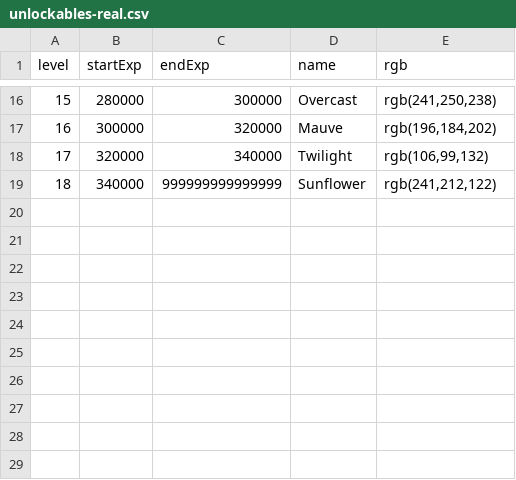
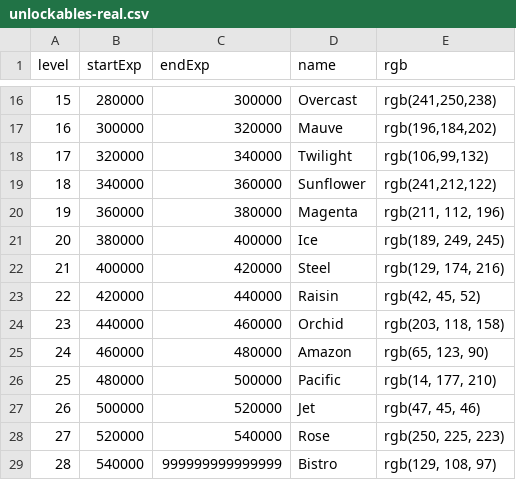
Before and after one commit to hcilab/BubbleBreather, a CSV file: assets/unlockables-real.csv, drawn as a sheet; only a part is shown, gaps mark what is left out.

Commit message:
Quick Fix. Added unlockable colors to fill visible dashboard palette.

```diff
--- a/assets/unlockables-real.csv
+++ b/assets/unlockables-real.csv
@@ -18,2 +18,12 @@ level,startExp,endExp,name,rgb
 17,320000,340000,"Twilight","rgb(106,99,132)"
-18,340000,999999999999999,"Sunflower","rgb(241,212,122)"
+18,340000,360000,"Sunflower","rgb(241,212,122)"
+19,360000,380000,"Magenta","rgb(211, 112, 196)"
+20,380000,400000,"Ice","rgb(189, 249, 245)"
+21,400000,420000,"Steel","rgb(129, 174, 216)"
+22,420000,440000,"Raisin","rgb(42, 45, 52)"
+23,440000,460000,"Orchid","rgb(203, 118, 158)"
+24,460000,480000,"Amazon","rgb(65, 123, 90)"
+25,480000,500000,"Pacific","rgb(14, 177, 210)"
+26,500000,520000,"Jet","rgb(47, 45, 46)"
+27,520000,540000,"Rose","rgb(250, 225, 223)"
+28,540000,999999999999999,"Bistro","rgb(129, 108, 97)"
```
Also changed, not shown: assets/unlockables.csv.
